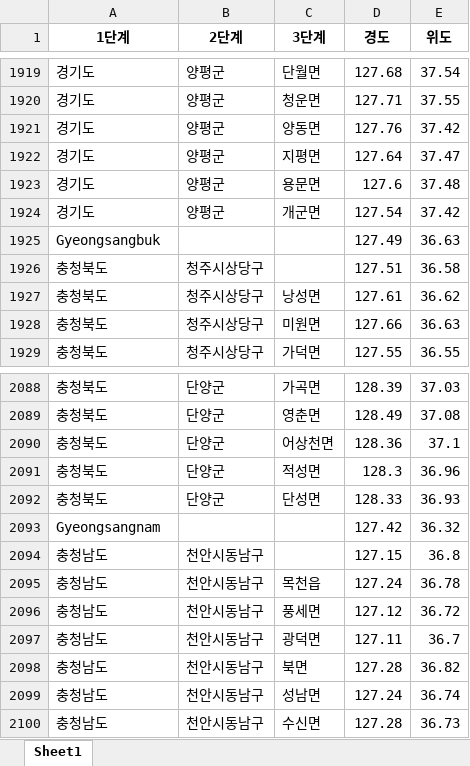
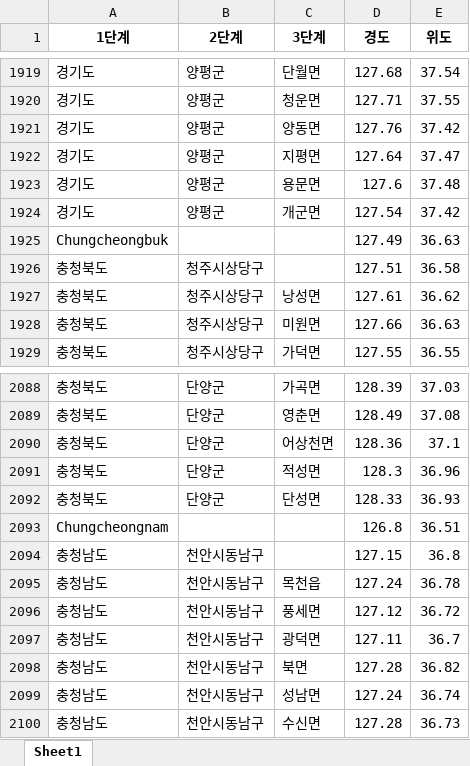
Before and after one commit to chanhoobang/project_covid19, an Excel workbook: app/dataset/korea_position.xlsx, sheet Sheet1, drawn as a sheet; only a part is shown, gaps mark what is left out; values as stored, in another font and other column widths than the file's, no borders; removed rows and columns are numbered as before the commit, all else as after; the diff names each change by its address in the sheet, - before the commit and + after, or states it on an @@ line.

```diff
--- a/app/dataset/korea_position.xlsx (sheet Sheet1)
+++ b/app/dataset/korea_position.xlsx (sheet Sheet1)
-A1925 (1단계): Gyeongsangbuk
+A1925 (1단계): Chungcheongbuk
-row 2093: Gyeongsangnam |  |  | 127.42 | 36.32
+row 2093: Chungcheongnam |  |  | 126.8 | 36.51
```
Also changed, not shown: 7 other files.
